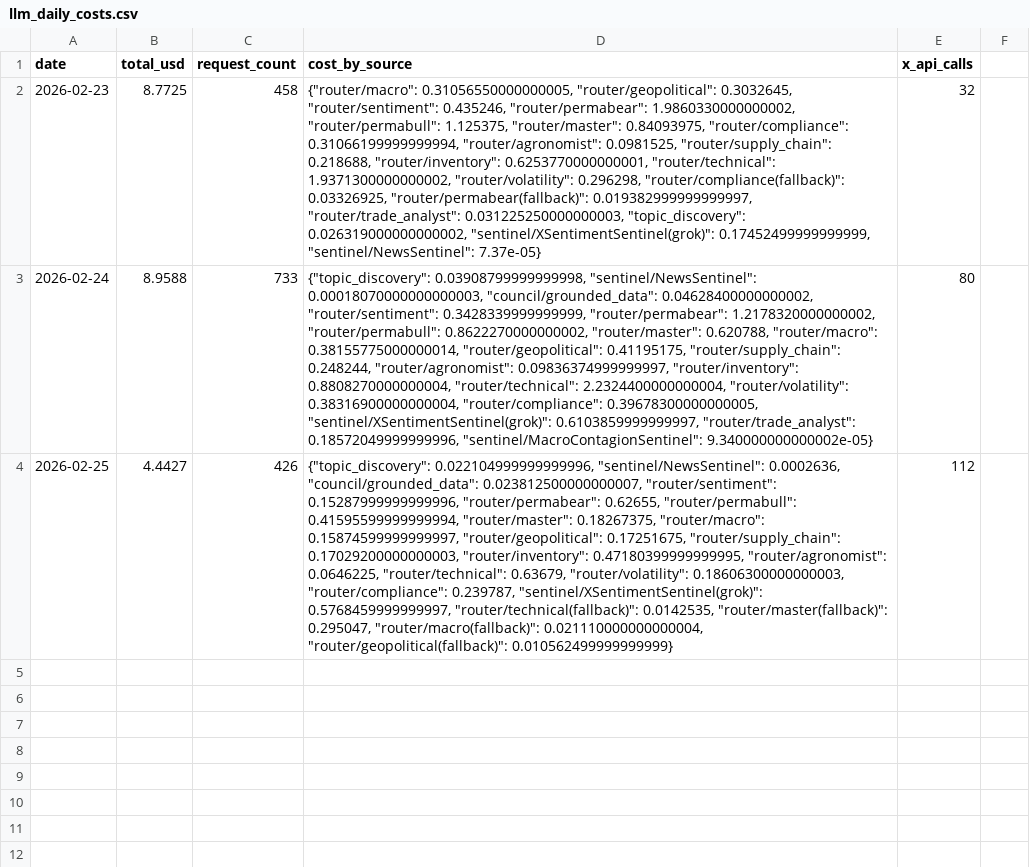
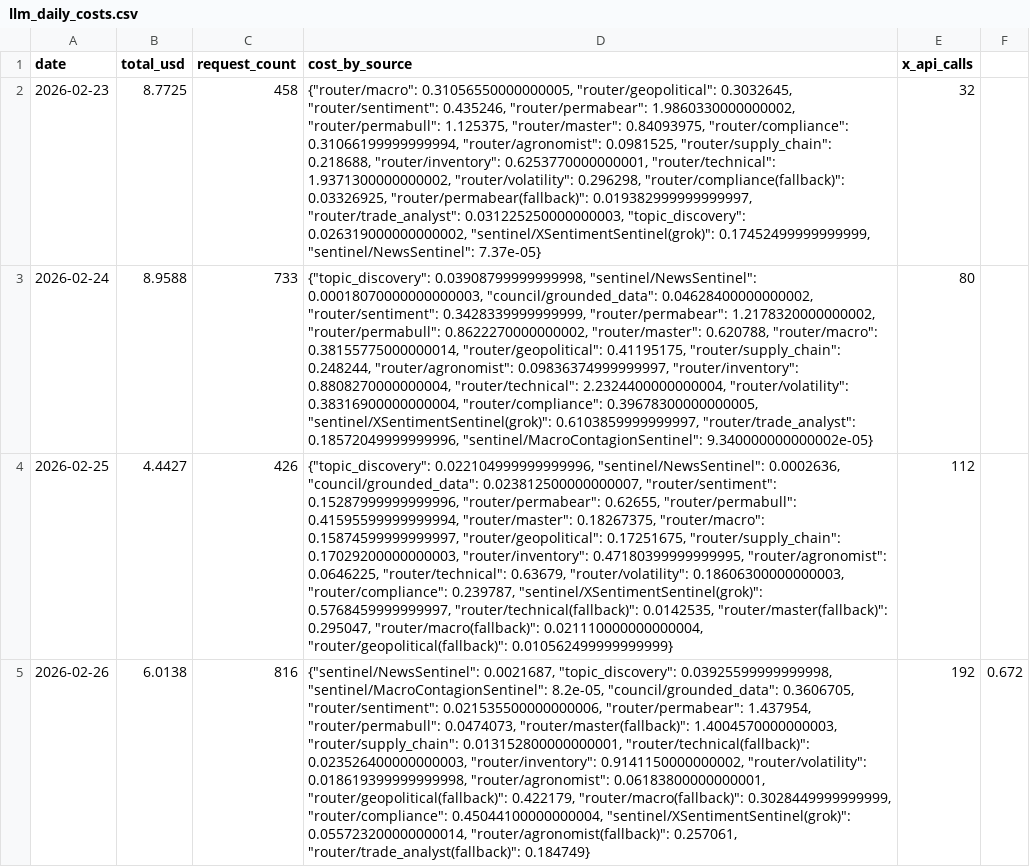
Before and after one commit to rozavala/real_options, a CSV file: dev/data/KC/llm_daily_costs.csv, drawn as a sheet; the diff names each change by its address in the sheet, - before the commit and + after, or states it on an @@ line.

```diff
--- a/dev/data/KC/llm_daily_costs.csv
+++ b/dev/data/KC/llm_daily_costs.csv
+row 5: 2026-02-26 | 6.0138 | 816 | {"sentinel/NewsSentinel": 0.0021687, "topic_discovery": 0.03925599999999998, "sentinel/MacroContagionSentinel": 8.2e-05, "council/grounded_data": 0.3606705, "router/sentiment": 0.021535500000000006, "router/permabear": 1.437954, "router/permabull": 0.0474073, "router/master(fallback)": 1.4004570000000003, "router/supply_chain": 0.013152800000000001, "router/technical(fallback)": 0.023526400000000003, "router/inventory": 0.9141150000000002, "router/volatility": 0.018619399999999998, "router/agronomist": 0.06183800000000001, "router/geopolitical(fallback)": 0.422179, "router/macro(fallback)": 0.3028449999999999, "router/compliance": 0.45044100000000004, "sentinel/XSentimentSentinel(grok)": 0.055723200000000014, "router/agronomist(fallback)": 0.257061, "router/trade_analyst(fallback)": 0.184749} | 192 | 0.672
```
Also changed, not shown: dev/data/CC/llm_daily_costs.csv, dev/data/NG/llm_daily_costs.csv, 33 other files.
